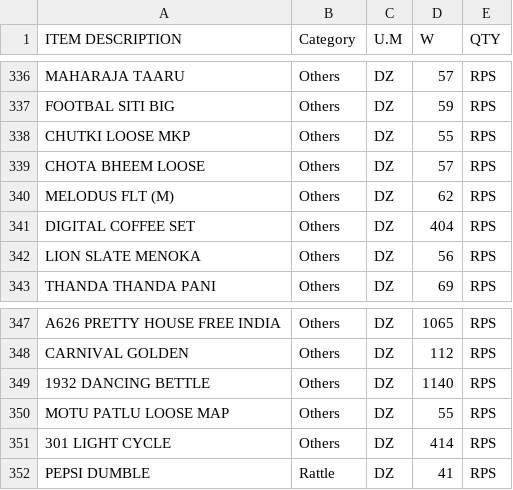
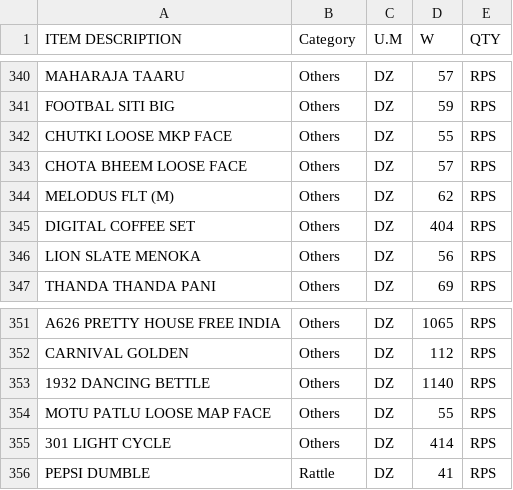
Before and after one commit to KrishnaGadia/sturdy-doodle, a CSV file: ProductList.csv, drawn as a sheet; only a part is shown, gaps mark what is left out; the diff covers the shown part only.

```diff
--- a/ProductList.csv
+++ b/ProductList.csv
@@ -337,4 +341,4 @@ MAHARAJA TAARU,Others,DZ,57,RPS
 FOOTBAL SITI BIG,Others,DZ,59,RPS
-CHUTKI LOOSE MKP,Others,DZ,55,RPS
-CHOTA BHEEM LOOSE,Others,DZ,57,RPS
+CHUTKI LOOSE MKP FACE,Others,DZ,55,RPS
+CHOTA BHEEM LOOSE FACE,Others,DZ,57,RPS
 MELODUS FLT (M),Others,DZ,62,RPS
@@ -349,3 +353,3 @@ CARNIVAL GOLDEN,Others,DZ,112,RPS
 1932 DANCING BETTLE,Others,DZ,1140,RPS
-MOTU PATLU LOOSE MAP,Others,DZ,55,RPS
+MOTU PATLU LOOSE MAP FACE,Others,DZ,55,RPS
 301 LIGHT CYCLE,Others,DZ,414,RPS
```
Also changed, not shown: 4 added rows and 6 edited cells elsewhere in this file.
